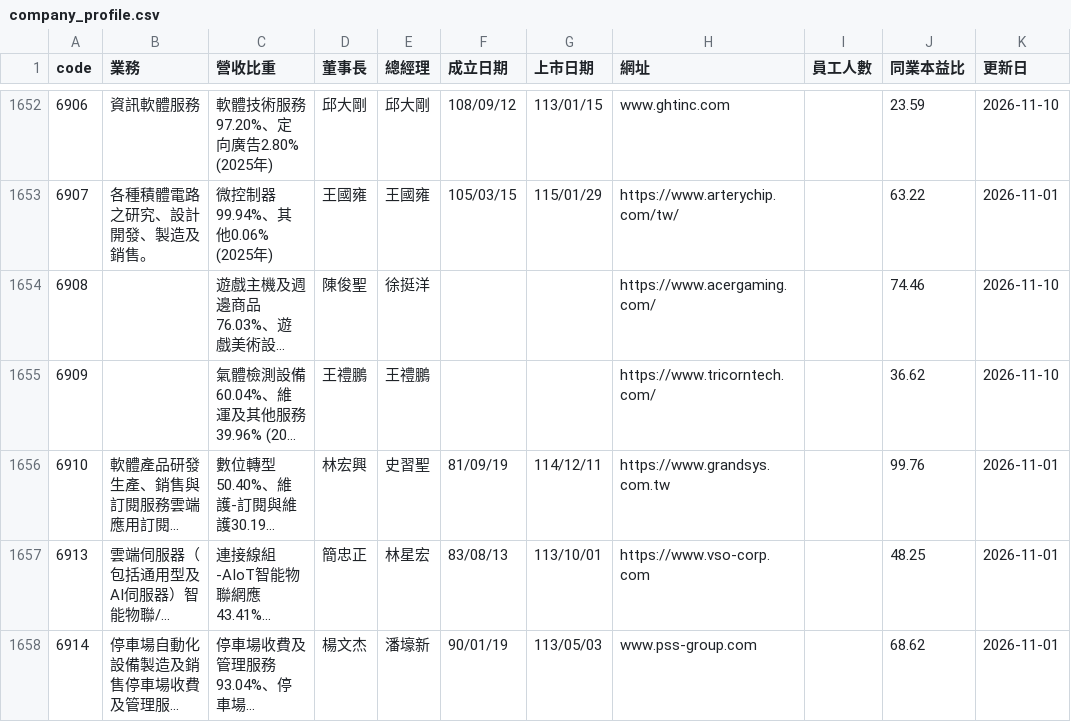
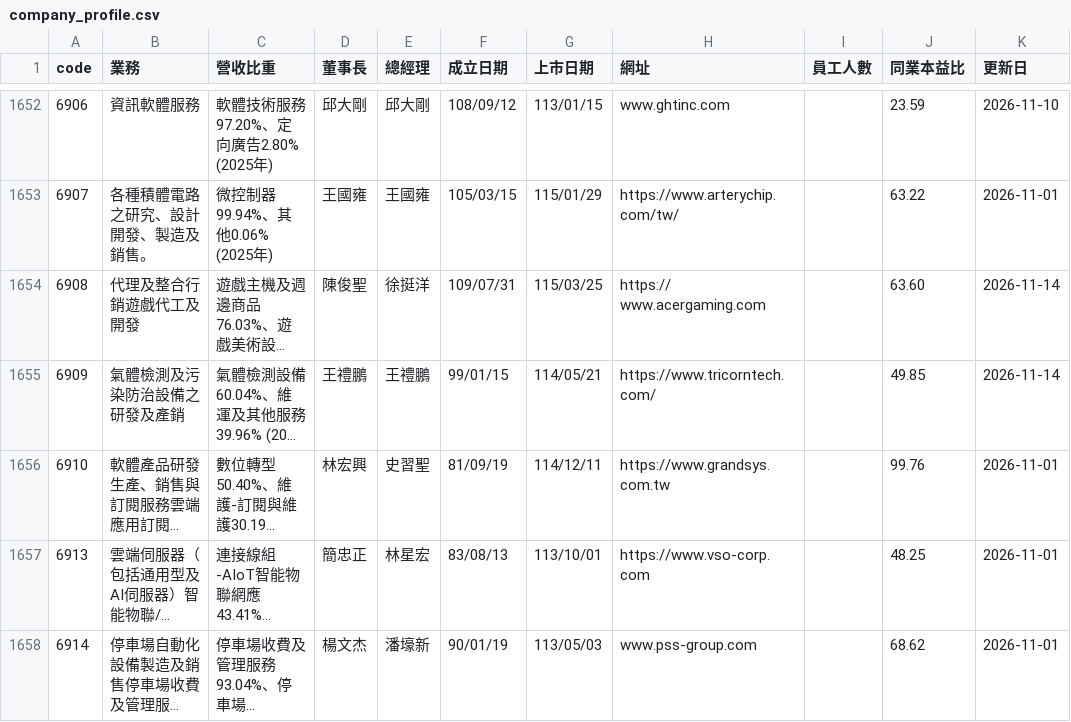
Before and after one commit to gelu27/Stock-lab, a CSV file: data/company_profile.csv, drawn as a sheet; only a part is shown, gaps mark what is left out; long unchanged cells end in …; the diff covers the shown part only; the diff names each change by its address in the sheet, - before the commit and + after, or states it on an @@ line.

```diff
--- a/data/company_profile.csv
+++ b/data/company_profile.csv
-B1654 (業務): (empty)
+B1654 (業務): 代理及整合行銷遊戲代工及開發
-F1654 (成立日期): (empty)
+F1654 (成立日期): 109/07/31
-G1654 (上市日期): (empty)
+G1654 (上市日期): 115/03/25
-H1654 (網址): https://www.acergaming.com/
+H1654 (網址): https:// www.acergaming.com
-J1654 (同業本益比): 74.46
+J1654 (同業本益比): 63.60
-K1654:K1655 (更新日): 2026-11-10
+K1654:K1655 (更新日): 2026-11-14
-B1655 (業務): (empty)
+B1655 (業務): 氣體檢測及污染防治設備之研發及產銷
-F1655 (成立日期): (empty)
+F1655 (成立日期): 99/01/15
-G1655 (上市日期): (empty)
+G1655 (上市日期): 114/05/21
-J1655 (同業本益比): 36.62
+J1655 (同業本益比): 49.85
```
Also changed, not shown: 76 edited cells elsewhere in this file, data/calendar.csv, data/daytrade_market.csv, 16 other files.
